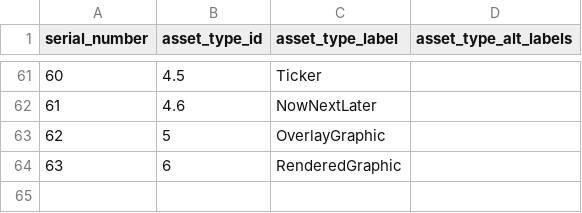
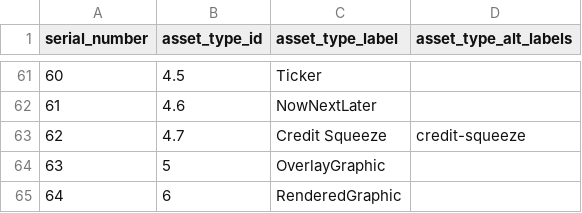
Before and after one commit to amagimedia/metadata, a CSV file: docs/asset_types.csv, drawn as a sheet; only a part is shown, gaps mark what is left out; addresses are those after the commit; the diff names each change by its address in the sheet, - before the commit and + after, or states it on an @@ line.

Commit message:
Move credi-squeeze to 4.x

```diff
--- a/docs/asset_types.csv
+++ b/docs/asset_types.csv
+row 63: 62 | 4.7 | Credit Squeeze | credit-squeeze
@@ column A (serial_number) renumbered from row 64 down @@
```
Also changed, not shown: 2 other files.
